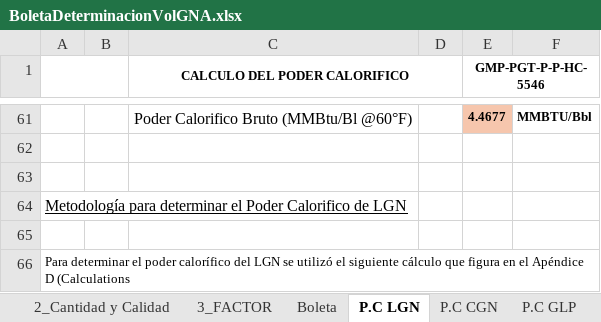
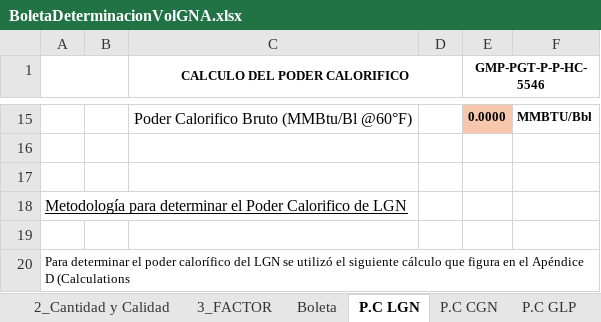
Before and after one commit to extspperu/UnnaReportesOperativos, an Excel workbook: Unna.OperationalReport.WebSite/wwwroot/plantillas/reporte/diario/BoletaDeterminacionVolGNA.xlsx, sheet P.C LGN, drawn as a sheet; only a part is shown, gaps mark what is left out; values as stored, in another font and other column widths than the file's, no borders; charts and pictures not drawn; addresses are those after the commit; the diff covers the shown part only; the diff names each change by its address in the sheet, - before the commit and + after, or states it on an @@ line.

```diff
--- a/Unna.OperationalReport.WebSite/wwwroot/plantillas/reporte/diario/BoletaDeterminacionVolGNA.xlsx (sheet P.C LGN)
+++ b/Unna.OperationalReport.WebSite/wwwroot/plantillas/reporte/diario/BoletaDeterminacionVolGNA.xlsx (sheet P.C LGN)
-E15 (GMP-PGT-P-P-HC-5546): 4.4677
+E15 (GMP-PGT-P-P-HC-5546): 0.0000
```
Also changed, not shown: 3 added rows and 49 removed rows elsewhere in this sheet, sheet P.C CGN, sheet P.C GLP, charts or pictures, 20 other files.
